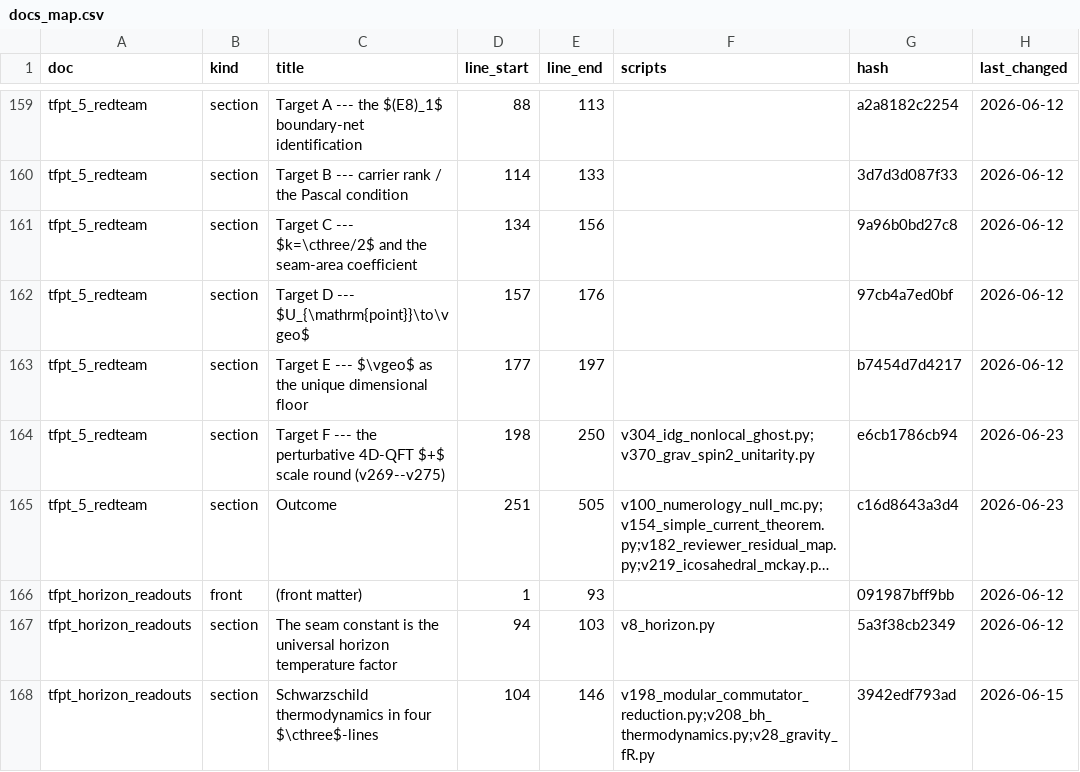
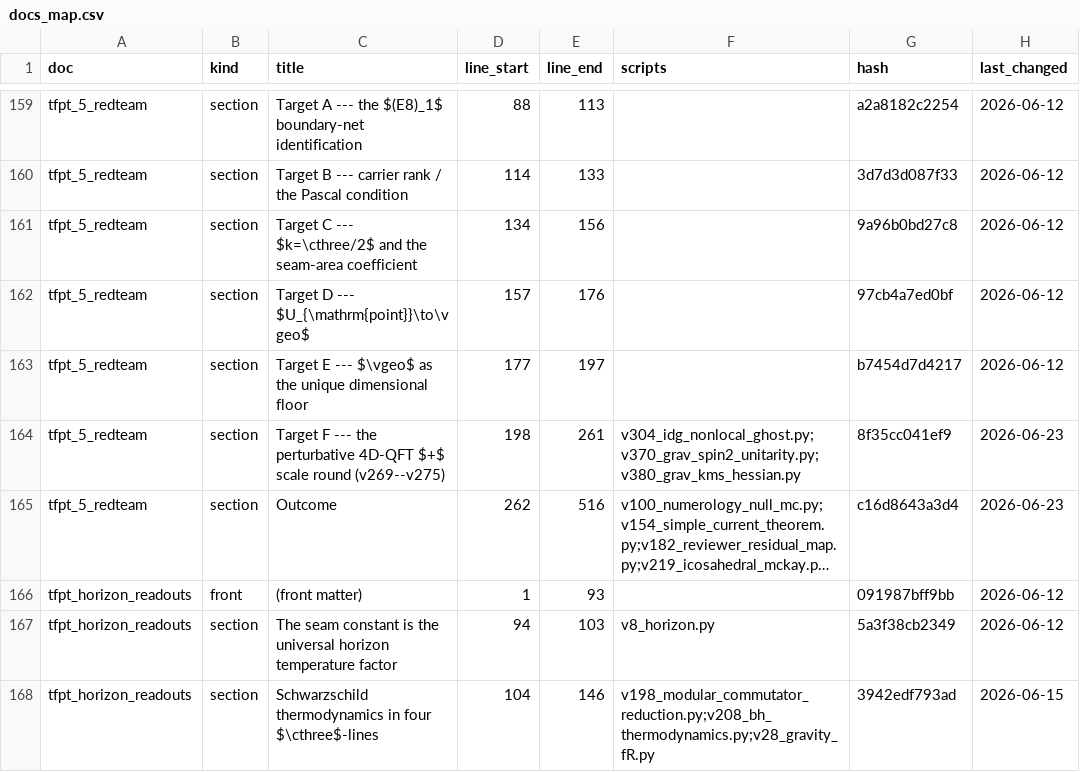
Before and after one commit to sthamann/tfpt5-shadow, a CSV file: verification/docs_map.csv, drawn as a sheet; only a part is shown, gaps mark what is left out; long unchanged cells end in …; the diff names each change by its address in the sheet, - before the commit and + after, or states it on an @@ line.

```diff
--- a/verification/docs_map.csv
+++ b/verification/docs_map.csv
-E164 (line_end): 250
+E164 (line_end): 261
-F164 (scripts): v304_idg_nonlocal_ghost.py;v370_grav_spin2_unitarity.py
+F164 (scripts): v304_idg_nonlocal_ghost.py;v370_grav_spin2_unitarity.py;v380_grav_kms_hessian.py
-G164 (hash): e6cb1786cb94
+G164 (hash): 8f35cc041ef9
-D165 (line_start): 251
+D165 (line_start): 262
-E165 (line_end): 505
+E165 (line_end): 516
```
Also changed, not shown: verification/script_registry.csv, verification/status_ledger.csv, 12 other files.
